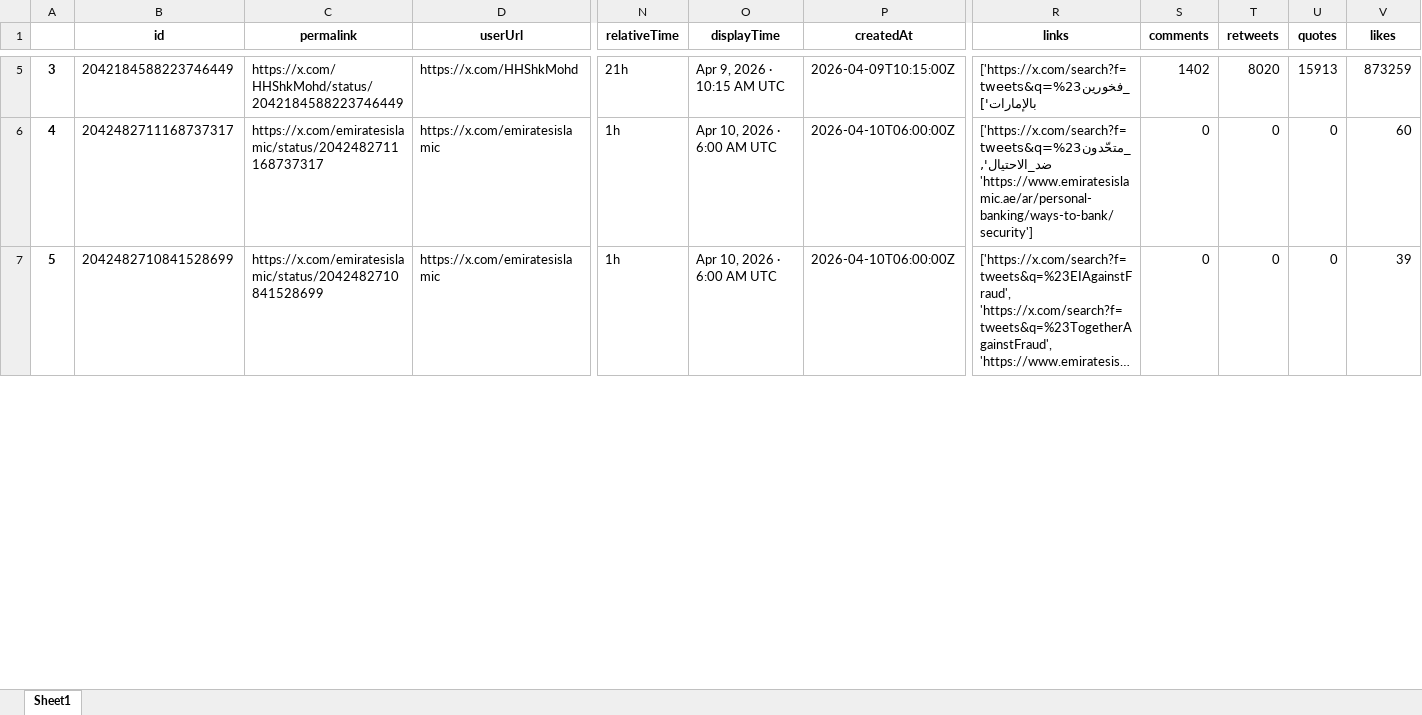
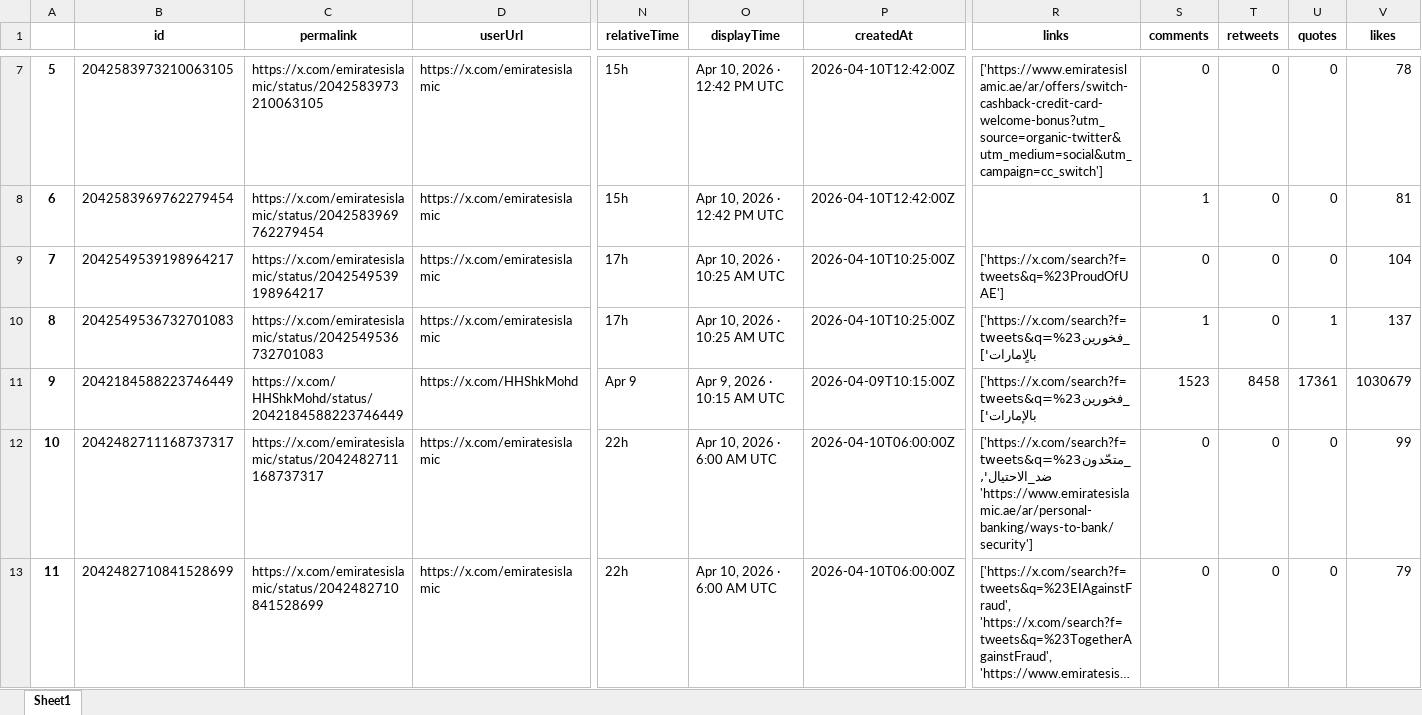
Before and after one commit to felixabraham670706/enbdtwitter_v1, an Excel workbook: EI_tweet.xlsx, sheet Sheet1, drawn as a sheet; only a part is shown, gaps mark what is left out; long unchanged cells end in …; values as stored, in another font and other column widths than the file's, no borders; addresses are those after the commit; rows hold the shown columns only; the diff covers the shown part only; the diff names each change by its address in the sheet, - before the commit and + after, or states it on an @@ line.

```diff
--- a/EI_tweet.xlsx (sheet Sheet1)
+++ b/EI_tweet.xlsx (sheet Sheet1)
@@ column A renumbered from row 3 down @@
+row 7: 5 | 2042583973210063105 | https://x.com/emiratesislamic/status/2042583973210063105 | https://x.com/emiratesislamic | 15h | Apr 10, 2026 · 12:42 PM UTC | 2026-04-10T12:42:00Z | ['https://www.emiratesislamic.ae/ar/offers/switch-cashback-credit-card-welcome-bonus?utm_source=organic-twitter&utm_medium=social&utm_campaign=cc_switch'] | 0 | 0 | 0 | 78
+row 8: 6 | 2042583969762279454 | https://x.com/emiratesislamic/status/2042583969762279454 | https://x.com/emiratesislamic | 15h | Apr 10, 2026 · 12:42 PM UTC | 2026-04-10T12:42:00Z |  | 1 | 0 | 0 | 81
+row 9: 7 | 2042549539198964217 | https://x.com/emiratesislamic/status/2042549539198964217 | https://x.com/emiratesislamic | 17h | Apr 10, 2026 · 10:25 AM UTC | 2026-04-10T10:25:00Z | ['https://x.com/search?f=tweets&q=%23ProudOfUAE'] | 0 | 0 | 0 | 104
+row 10: 8 | 2042549536732701083 | https://x.com/emiratesislamic/status/2042549536732701083 | https://x.com/emiratesislamic | 17h | Apr 10, 2026 · 10:25 AM UTC | 2026-04-10T10:25:00Z | ['https://x.com/search?f=tweets&q=%23فخورين_بالٍامارات'] | 1 | 0 | 1 | 137
-N11 (relativeTime): 21h
+N11 (relativeTime): Apr 9
-S11 (comments): 1402
+S11 (comments): 1523
-T11 (retweets): 8020
+T11 (retweets): 8458
-U11 (quotes): 15913
+U11 (quotes): 17361
-V11 (likes): 873259
+V11 (likes): 1030679
-N12:N13 (relativeTime): 1h
+N12:N13 (relativeTime): 22h
-V12 (likes): 60
+V12 (likes): 99
-V13 (likes): 39
+V13 (likes): 79
```
Also changed, not shown: 3 added rows, 3 removed rows and 34 edited cells elsewhere in this sheet, EI_ENBD_3post.xlsx, EI_ENDB_comments.xlsx, 9 other files.
